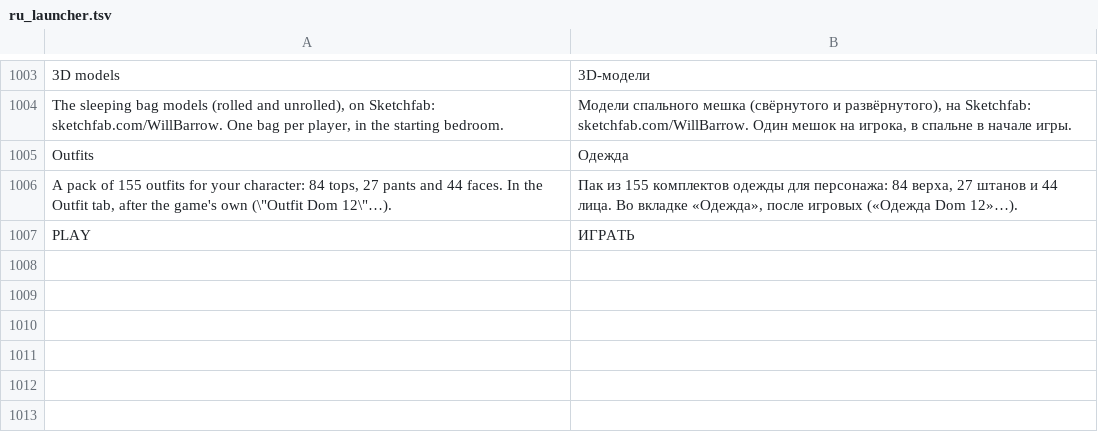
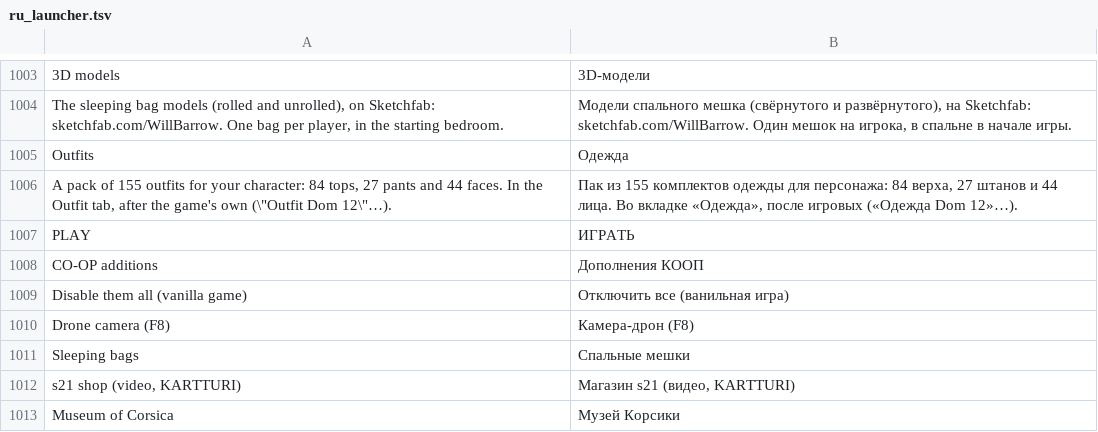
Before and after one commit to Parricidium/MWCoop, a TSV file: run/ru/ru_launcher.tsv, drawn as a sheet; only a part is shown, gaps mark what is left out; the diff names each change by its address in the sheet, - before the commit and + after, or states it on an @@ line.

```diff
--- a/run/ru/ru_launcher.tsv
+++ b/run/ru/ru_launcher.tsv
+row 1008: CO-OP additions | Дополнения КООП
+row 1009: Disable them all (vanilla game) | Отключить все (ванильная игра)
+row 1010: Drone camera (F8) | Камера-дрон (F8)
+row 1011: Sleeping bags | Спальные мешки
+row 1012: s21 shop (video, KARTTURI) | Магазин s21 (видео, KARTTURI)
+row 1013: Museum of Corsica | Музей Корсики
```
Also changed, not shown: run/ru/ru_mod.tsv, 13 other files.
